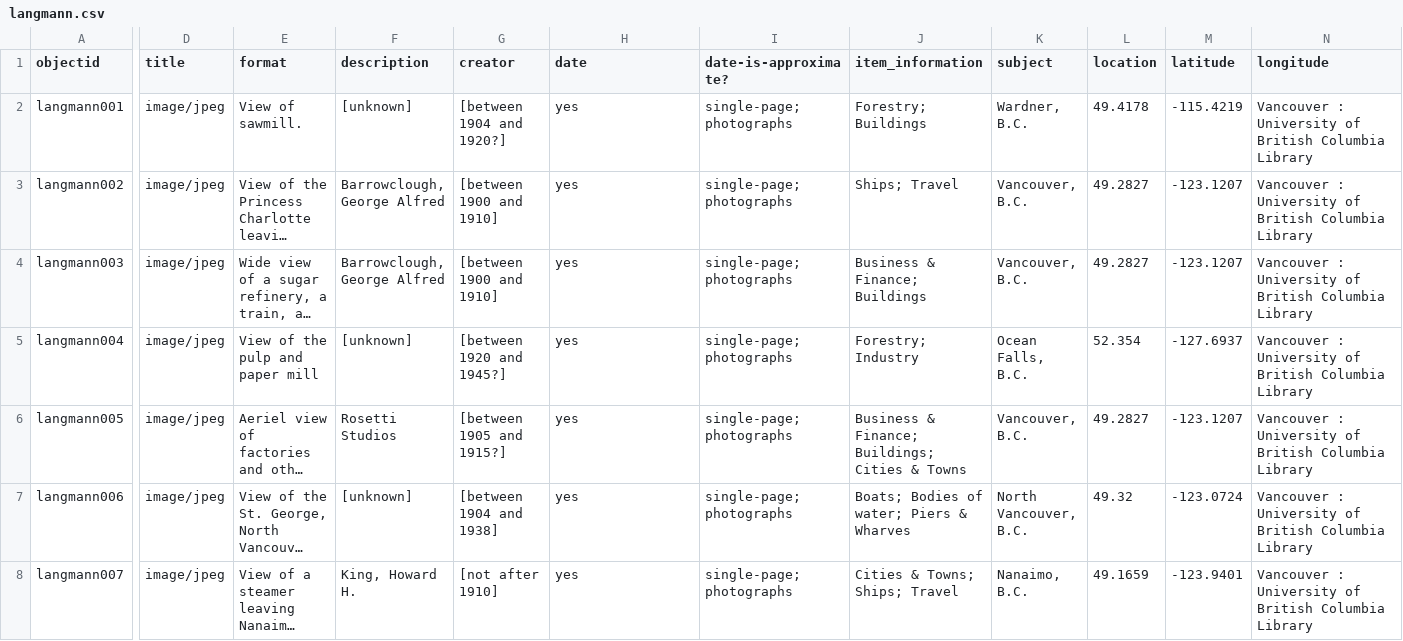
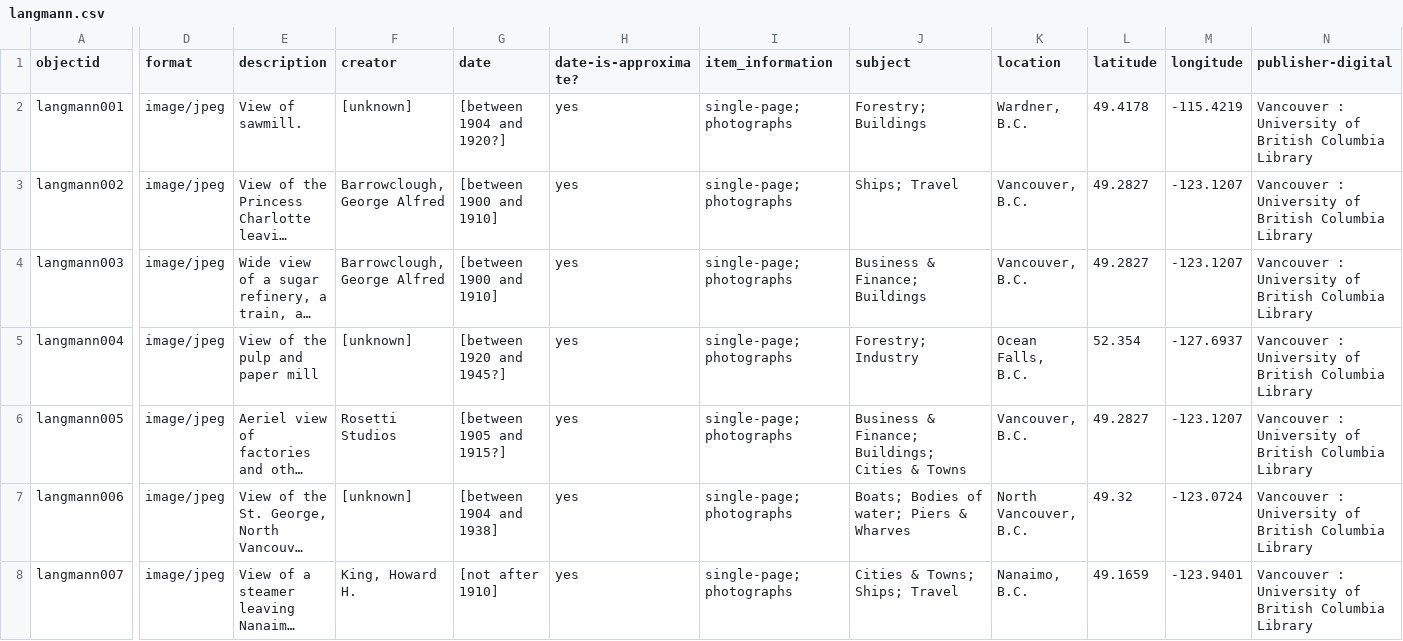
Before and after one commit to ashlynnprasad/langmann-2021, a CSV file: _data/langmann.csv, drawn as a sheet; only a part is shown, gaps mark what is left out; long unchanged cells end in …; the diff covers the shown part only; the diff names each change by its address in the sheet, - before the commit and + after, or states it on an @@ line.

Commit message:
update column titles in spreadsheet

```diff
--- a/_data/langmann.csv
+++ b/_data/langmann.csv
-D1: title
+D1: format
-E1: format
+E1: description
-F1: description
+F1: creator
-G1: creator
+G1: date
-H1: date
+H1: date-is-approximate?
-I1: date-is-approximate?
+I1: item_information
-J1: item_information
+J1: subject
-K1: subject
+K1: location
-L1: location
+L1: latitude
-M1: latitude
+M1: longitude
-N1: longitude
+N1: publisher-digital
```
Also changed, not shown: 9 edited cells elsewhere in this file.
